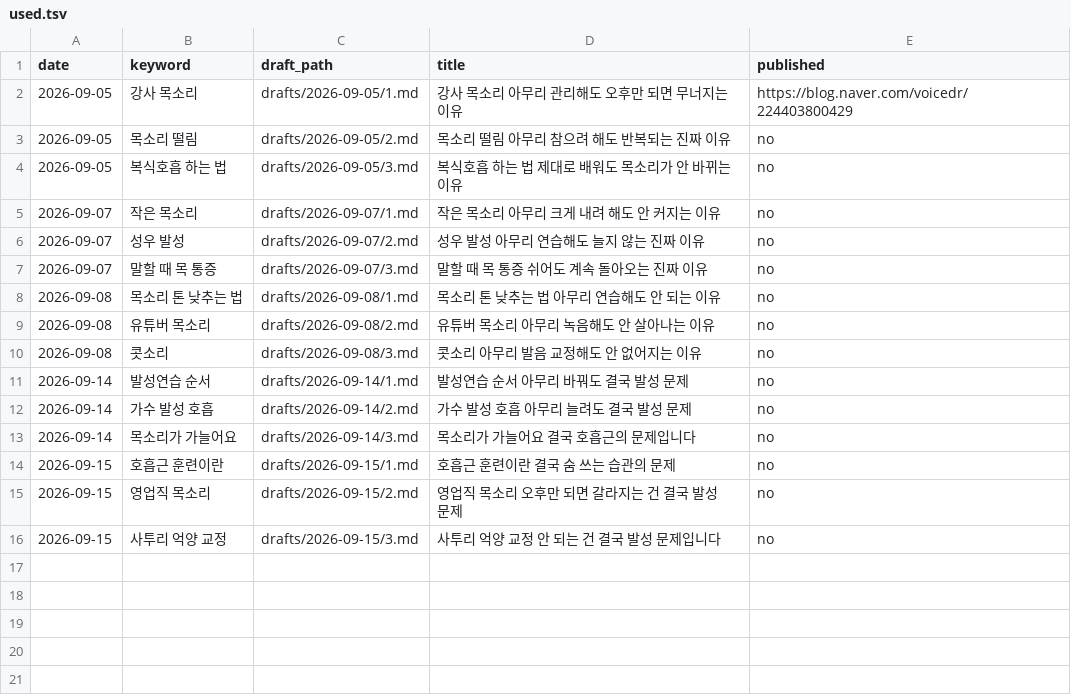
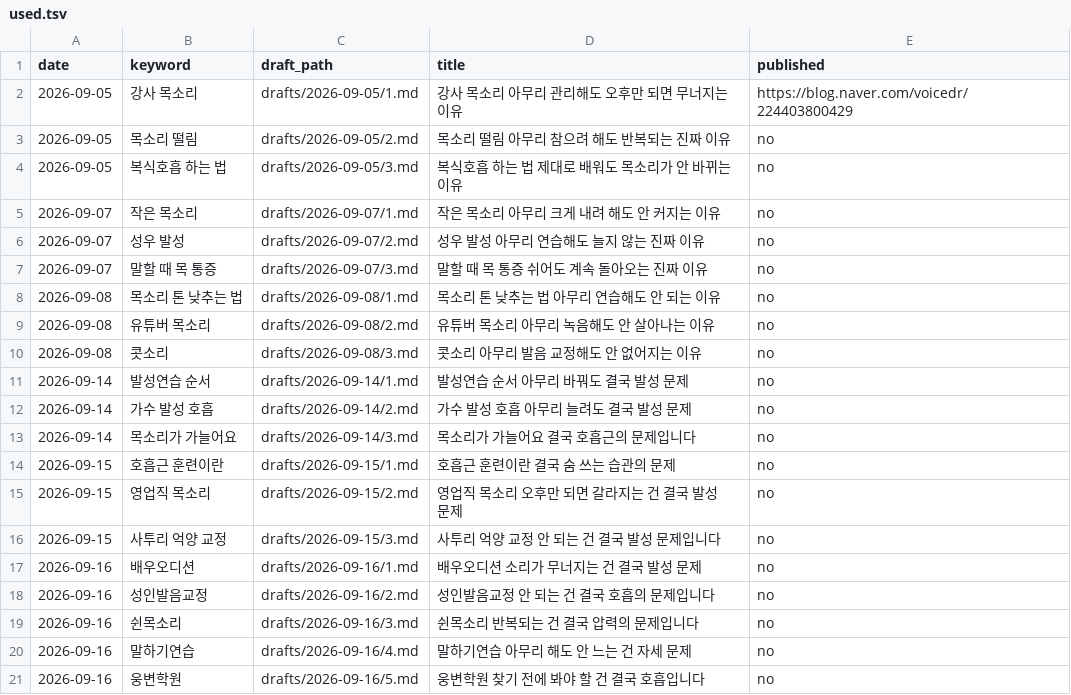
Before and after one commit to voicedrcorea/voiocedr, a TSV file: keywords/used.tsv, drawn as a sheet.

```diff
--- a/keywords/used.tsv
+++ b/keywords/used.tsv
@@ -16 +16,6 @@ date	keyword	draft_path	title	published
 2026-09-15	사투리 억양 교정	drafts/2026-09-15/3.md	사투리 억양 교정 안 되는 건 결국 발성 문제입니다	no
+2026-09-16	배우오디션	drafts/2026-09-16/1.md	배우오디션 소리가 무너지는 건 결국 발성 문제	no
+2026-09-16	성인발음교정	drafts/2026-09-16/2.md	성인발음교정 안 되는 건 결국 호흡의 문제입니다	no
+2026-09-16	쉰목소리	drafts/2026-09-16/3.md	쉰목소리 반복되는 건 결국 압력의 문제입니다	no
+2026-09-16	말하기연습	drafts/2026-09-16/4.md	말하기연습 아무리 해도 안 느는 건 자세 문제	no
+2026-09-16	웅변학원	drafts/2026-09-16/5.md	웅변학원 찾기 전에 봐야 할 건 결국 호흡입니다	no
```
Also changed, not shown: keywords/queue.tsv, 7 other files.
